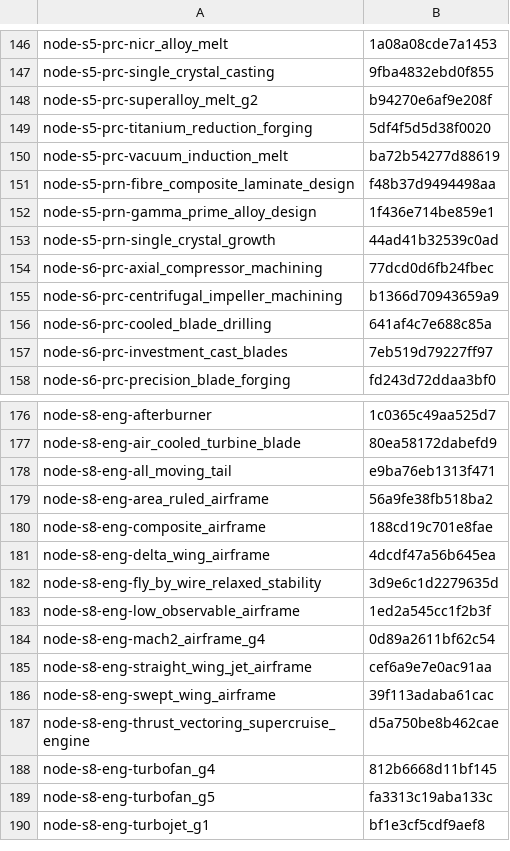
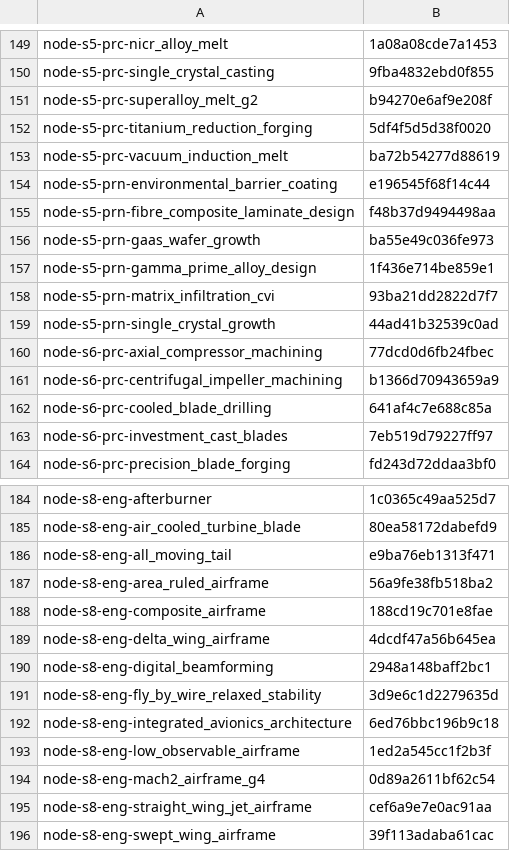
Before and after one commit to yvkalabuha/TechnoGame, a TSV file: mods/core/locale/ru/_sources.tsv, drawn as a sheet; only a part is shown, gaps mark what is left out; the shorter side is filled out with more unchanged rows; the diff covers the shown part only.

```diff
--- a/mods/core/locale/ru/_sources.tsv
+++ b/mods/core/locale/ru/_sources.tsv
@@ -150,4 +153,7 @@ node-s5-prc-titanium_reduction_forging	5df4f5d5d38f0020
 node-s5-prc-vacuum_induction_melt	ba72b54277d88619
+node-s5-prn-environmental_barrier_coating	e196545f68f14c44
 node-s5-prn-fibre_composite_laminate_design	f48b37d9494498aa
+node-s5-prn-gaas_wafer_growth	ba55e49c036fe973
 node-s5-prn-gamma_prime_alloy_design	1f436e714be859e1
+node-s5-prn-matrix_infiltration_cvi	93ba21dd2822d7f7
 node-s5-prn-single_crystal_growth	44ad41b32539c0ad
@@ -181,3 +189,5 @@ node-s8-eng-composite_airframe	188cd19c701e8fae
 node-s8-eng-delta_wing_airframe	4dcdf47a56b645ea
+node-s8-eng-digital_beamforming	2948a148baff2bc1
 node-s8-eng-fly_by_wire_relaxed_stability	3d9e6c1d2279635d
+node-s8-eng-integrated_avionics_architecture	6ed76bbc196b9c18
 node-s8-eng-low_observable_airframe	1ed2a545cc1f2b3f
```
Also changed, not shown: 13 added rows elsewhere in this file, 24 other files.
